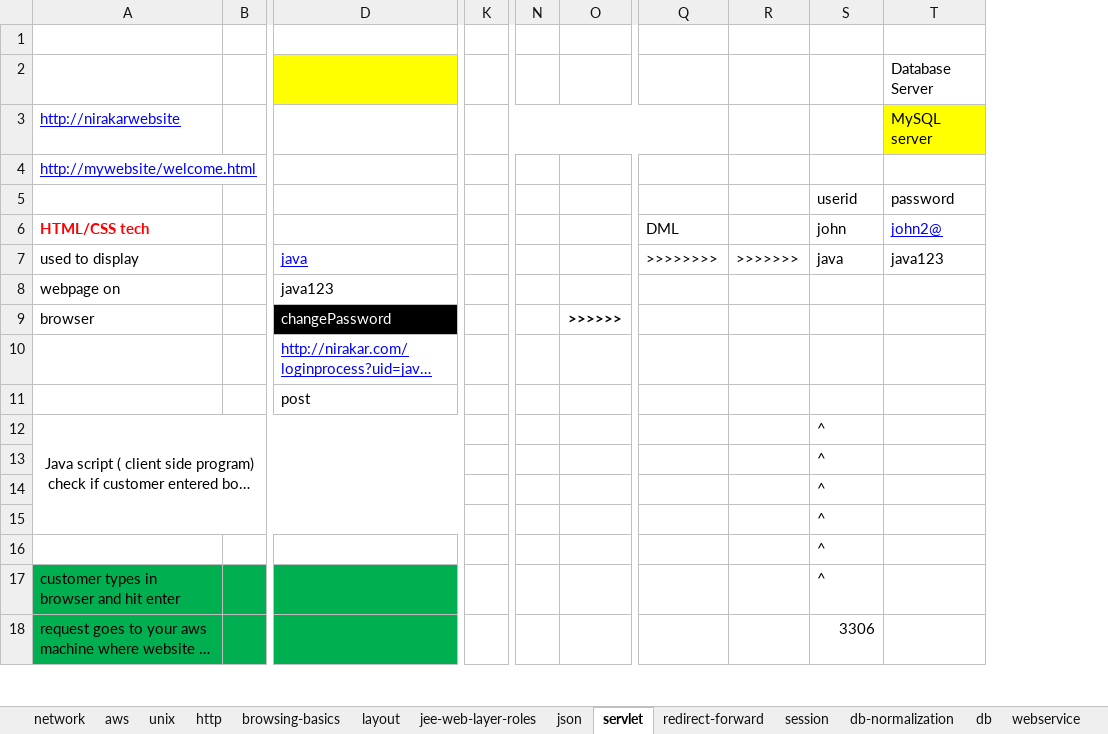
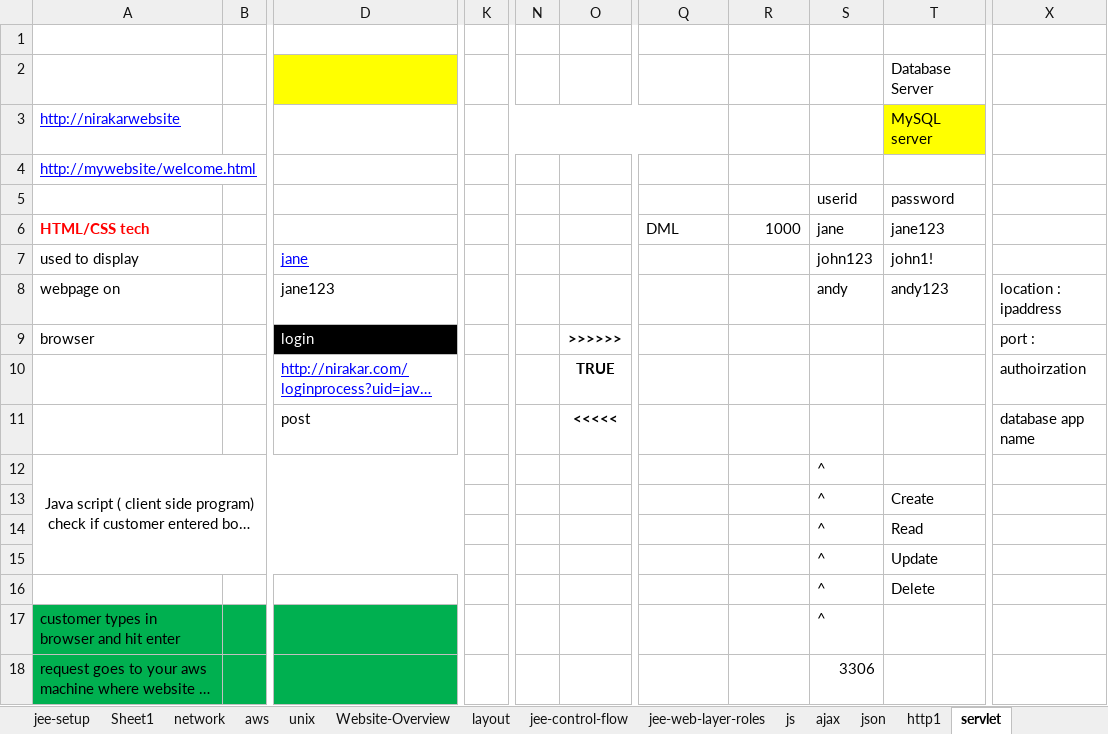
Before and after one commit to thinkcodegravity/dec24jee, an Excel workbook: jee_latest_st.xlsx, sheet servlet, drawn as a sheet; only a part is shown, gaps mark what is left out; long unchanged cells end in …; values as stored, in another font and other column widths than the file's, no borders; removed rows and columns are numbered as before the commit, all else as after; the diff covers the shown part only; the diff names each change by its address in the sheet, - before the commit and + after, or states it on an @@ line.

```diff
--- a/jee_latest_st.xlsx (sheet servlet)
+++ b/jee_latest_st.xlsx (sheet servlet)
-sheet tab: http
+sheet tab: jee-setup
+sheet tab: Sheet1
+sheet tab: Website-Overview
+sheet tab: jee-control-flow
+sheet tab: js
+sheet tab: ajax
+sheet tab: http1
-column B, empty
+column B, empty
-column K, empty
+column K, empty
-column N, empty
+column N, empty
+column X, rows 8-11: location : ipaddress | port : | authoirzation | database app name
-R6: (empty)
+R6: 1000
-S6: john
+S6: jane
-T6: john2@
+T6: jane123
@@ T6 underline: on → off, text colour: #0000FF → black @@
-D7: java
+D7: jane
-Q7: >>>>>>>>
+Q7: (empty)
-R7: >>>>>>>
+R7: (empty)
-S7: java
+S7: john123
-T7: java123
+T7: john1!
-D8: java123
+D8: jane123
-S8: (empty)
+S8: andy
-T8: (empty)
+T8: andy123
-D9: changePassword
+D9: login
-O10: (empty)
+O10: TRUE
-O11: (empty)
+O11: <<<<<
-T13: (empty)
+T13: Create
-T14: (empty)
+T14: Read
-T15: (empty)
+T15: Update
-T16: (empty)
+T16: Delete
```
Also changed, not shown: 46 added rows, 229 removed rows, 2 added columns, 17 edited cells and cell formats elsewhere in this sheet, sheet db, sheet webservice, sheet network, sheet framework, sheet jee-web-layer-roles, sheet redirect-forward, 8 more sheets, other sheet tabs, charts or pictures, 1 other file.
